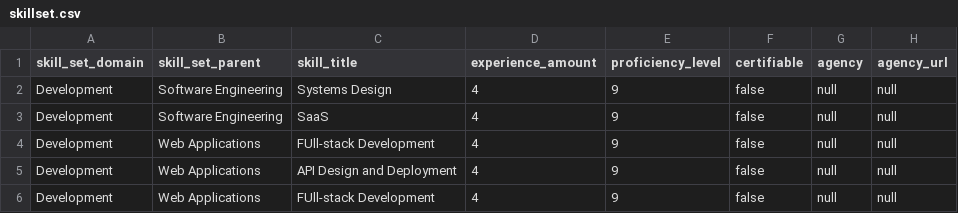
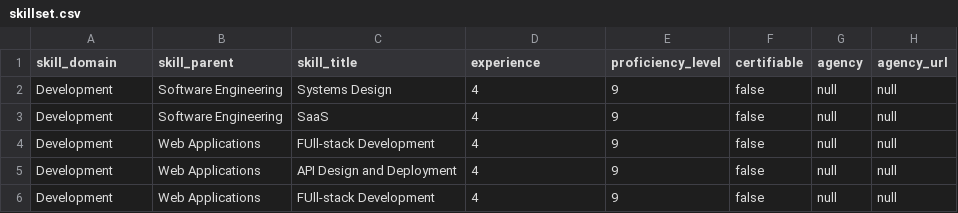
Before and after one commit to bennowak/ksa-matrix-widget, a CSV file: config/skillset.csv, drawn as a sheet.

```diff
--- a/config/skillset.csv
+++ b/config/skillset.csv
@@ -1,2 +1,2 @@
-skill_set_domain, skill_set_parent, skill_title, experience_amount, proficiency_level, certifiable, agency, agency_url
+skill_domain, skill_parent, skill_title, experience, proficiency_level, certifiable, agency, agency_url
 Development, Software Engineering, Systems Design, 4, 9, false, null, null
```
Also changed, not shown: 2 other files.
